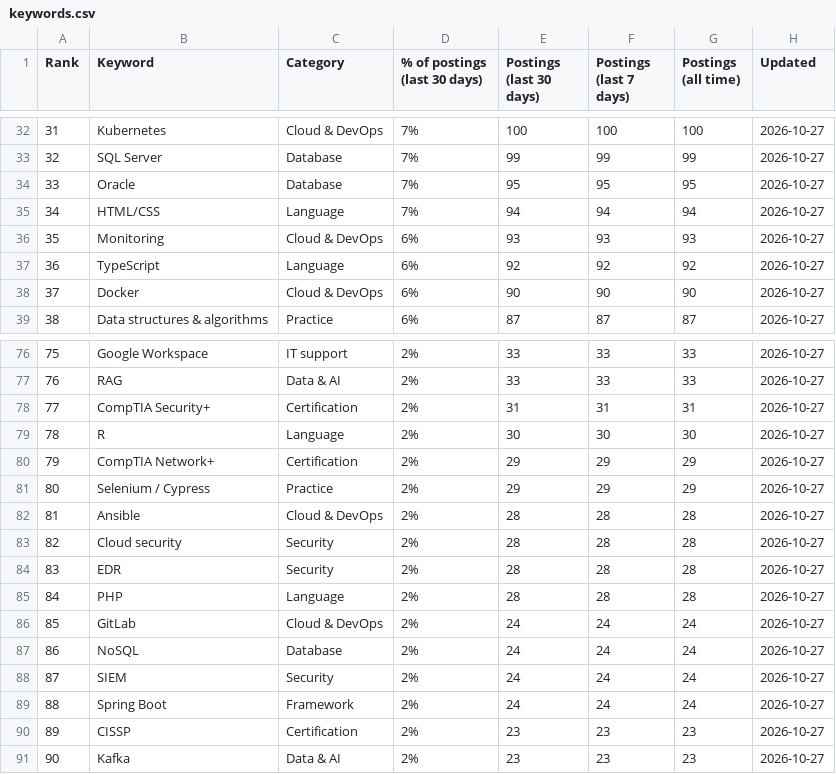
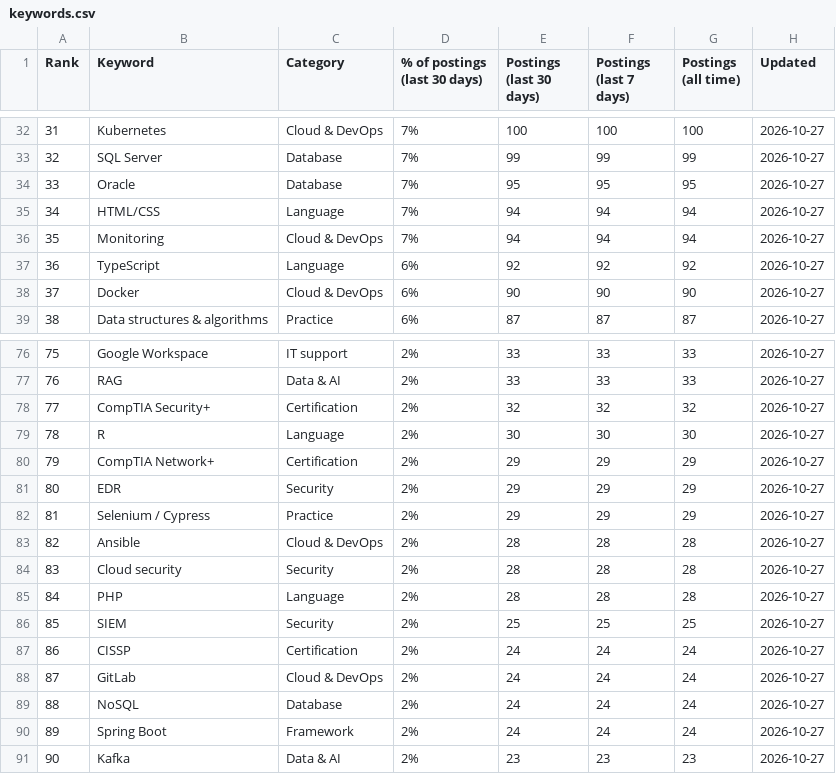
Before and after one commit to sagarh12/canada-jobs-feed, a CSV file: feed/keywords.csv, drawn as a sheet; only a part is shown, gaps mark what is left out; the diff covers the shown part only.

```diff
--- a/feed/keywords.csv
+++ b/feed/keywords.csv
@@ -35,3 +35,3 @@ Rank,Keyword,Category,% of postings (last 30 days),Postings (last 30 days),Posti
 34,HTML/CSS,Language,7%,94,94,94,2026-10-27
-35,Monitoring,Cloud & DevOps,6%,93,93,93,2026-10-27
+35,Monitoring,Cloud & DevOps,7%,94,94,94,2026-10-27
 36,TypeScript,Language,6%,92,92,92,2026-10-27
@@ -77,15 +77,15 @@ Rank,Keyword,Category,% of postings (last 30 days),Postings (last 30 days),Posti
 76,RAG,Data & AI,2%,33,33,33,2026-10-27
-77,CompTIA Security+,Certification,2%,31,31,31,2026-10-27
+77,CompTIA Security+,Certification,2%,32,32,32,2026-10-27
 78,R,Language,2%,30,30,30,2026-10-27
 79,CompTIA Network+,Certification,2%,29,29,29,2026-10-27
-80,Selenium / Cypress,Practice,2%,29,29,29,2026-10-27
-81,Ansible,Cloud & DevOps,2%,28,28,28,2026-10-27
-82,Cloud security,Security,2%,28,28,28,2026-10-27
-83,EDR,Security,2%,28,28,28,2026-10-27
+80,EDR,Security,2%,29,29,29,2026-10-27
+81,Selenium / Cypress,Practice,2%,29,29,29,2026-10-27
+82,Ansible,Cloud & DevOps,2%,28,28,28,2026-10-27
+83,Cloud security,Security,2%,28,28,28,2026-10-27
 84,PHP,Language,2%,28,28,28,2026-10-27
-85,GitLab,Cloud & DevOps,2%,24,24,24,2026-10-27
-86,NoSQL,Database,2%,24,24,24,2026-10-27
-87,SIEM,Security,2%,24,24,24,2026-10-27
-88,Spring Boot,Framework,2%,24,24,24,2026-10-27
-89,CISSP,Certification,2%,23,23,23,2026-10-27
+85,SIEM,Security,2%,25,25,25,2026-10-27
+86,CISSP,Certification,2%,24,24,24,2026-10-27
+87,GitLab,Cloud & DevOps,2%,24,24,24,2026-10-27
+88,NoSQL,Database,2%,24,24,24,2026-10-27
+89,Spring Boot,Framework,2%,24,24,24,2026-10-27
 90,Kafka,Data & AI,2%,23,23,23,2026-10-27
```
Also changed, not shown: 84 edited cells elsewhere in this file, 3 other files.
